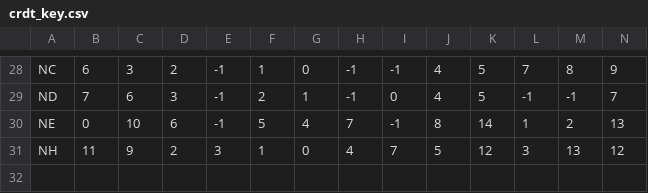
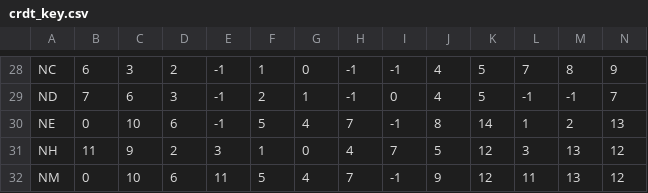
Before and after one commit to pkelly-ca/crdt_colab, a CSV file: crdt_key.csv, drawn as a sheet; only a part is shown, gaps mark what is left out; rows hold the shown columns only; the diff names each change by its address in the sheet, - before the commit and + after, or states it on an @@ line.

```diff
--- a/crdt_key.csv
+++ b/crdt_key.csv
+row 32: NM | 0 | 10 | 6 | 11 | 5 | 4 | 7 | -1 | 9 | 12 | 11 | 13 | 12
```
Also changed, not shown: 1 other file.
